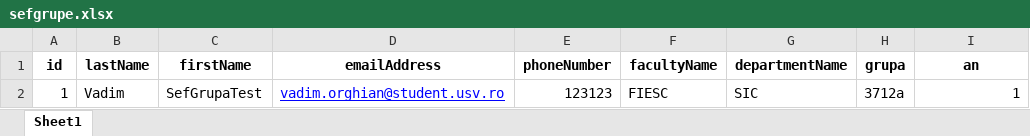
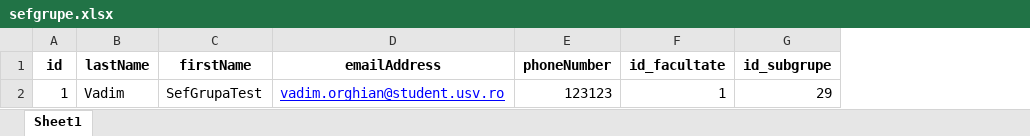
Before and after one commit to Wadim02/exam-scheduler, an Excel workbook: vizualizare_date/sefgrupe.xlsx, sheet Sheet1, drawn as a sheet; values as stored, in another font and other column widths than the file's, no borders; removed rows and columns are numbered as before the commit, all else as after; the diff names each change by its address in the sheet, - before the commit and + after, or states it on an @@ line.

```diff
--- a/vizualizare_date/sefgrupe.xlsx (sheet Sheet1)
+++ b/vizualizare_date/sefgrupe.xlsx (sheet Sheet1)
-column F (facultyName), row 2: FIESC
-column G (departmentName), row 2: SIC
-column H (grupa), row 2: 3712a
+column G (id_subgrupe), row 2: 29
-F1: an
+F1: id_facultate
```
Also changed, not shown: vizualizare_date/cadre.xlsx, vizualizare_date/facultati.xlsx, 23 other files.
